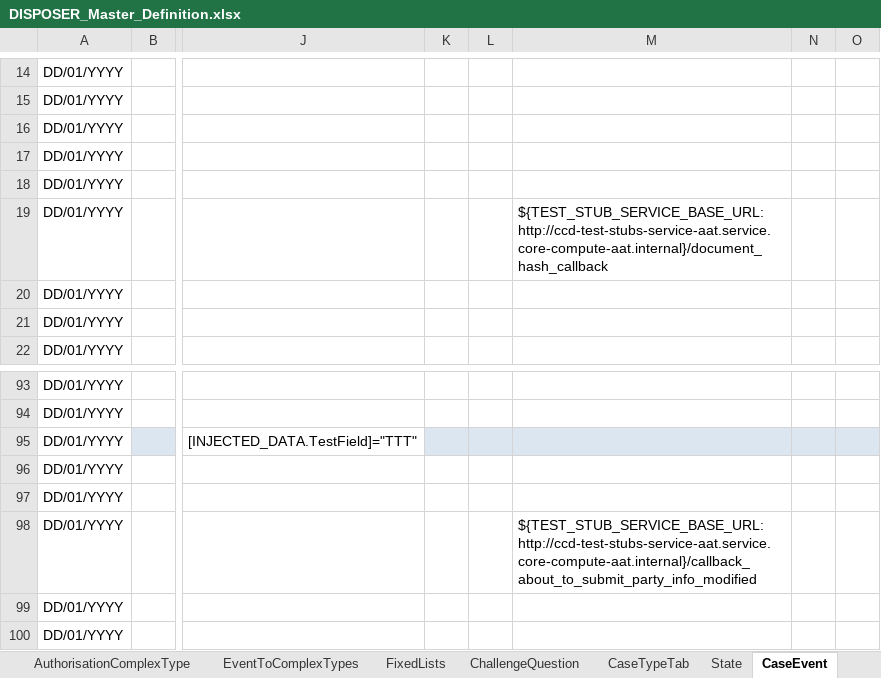
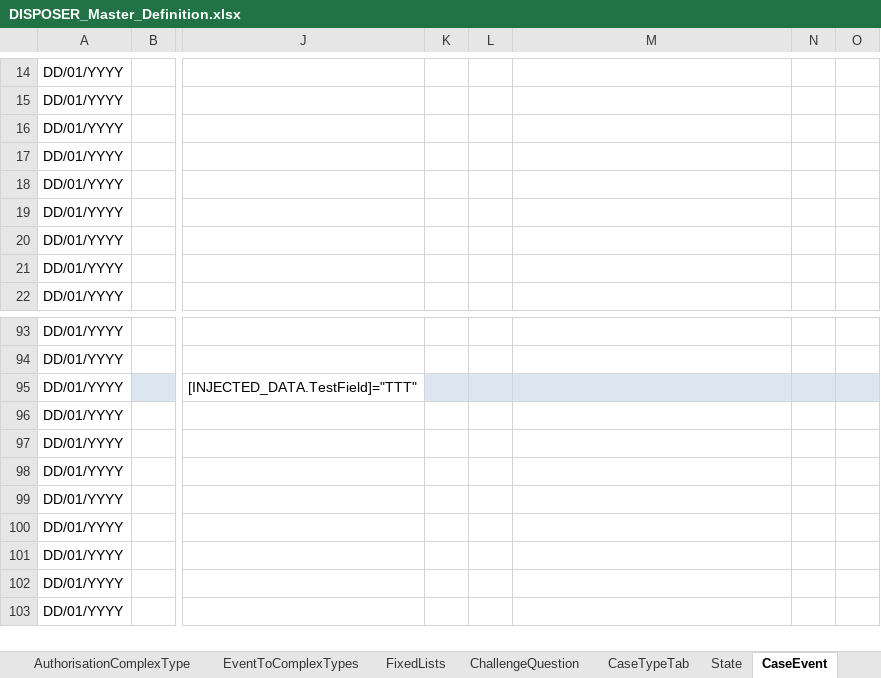
Before and after one commit to hmcts/ccd-case-disposer, an Excel workbook: src/functionalTest/resources/ccd-test-definitions/DISPOSER_Master_Definition.xlsx, sheet CaseEvent, drawn as a sheet; only a part is shown, gaps mark what is left out; the shorter side is filled out with more unchanged rows; values as stored, in another font and other column widths than the file's, no borders; table styles not drawn; the diff covers the shown part only; the diff names each change by its address in the sheet, - before the commit and + after, or states it on an @@ line.

```diff
--- a/src/functionalTest/resources/ccd-test-definitions/DISPOSER_Master_Definition.xlsx (sheet CaseEvent)
+++ b/src/functionalTest/resources/ccd-test-definitions/DISPOSER_Master_Definition.xlsx (sheet CaseEvent)
-M19: ${TEST_STUB_SERVICE_BASE_URL:http://ccd-test-stubs-service-aat.service.core-compute-aat.internal}/document_hash_callback
+M19: (empty)
-M98: ${TEST_STUB_SERVICE_BASE_URL:http://ccd-test-stubs-service-aat.service.core-compute-aat.internal}/callback_about_to_submit_party_info_modified
+M98: (empty)
```
Also changed, not shown: 13 edited cells elsewhere in this sheet, sheet CaseType, sheet CaseEventToFields.
